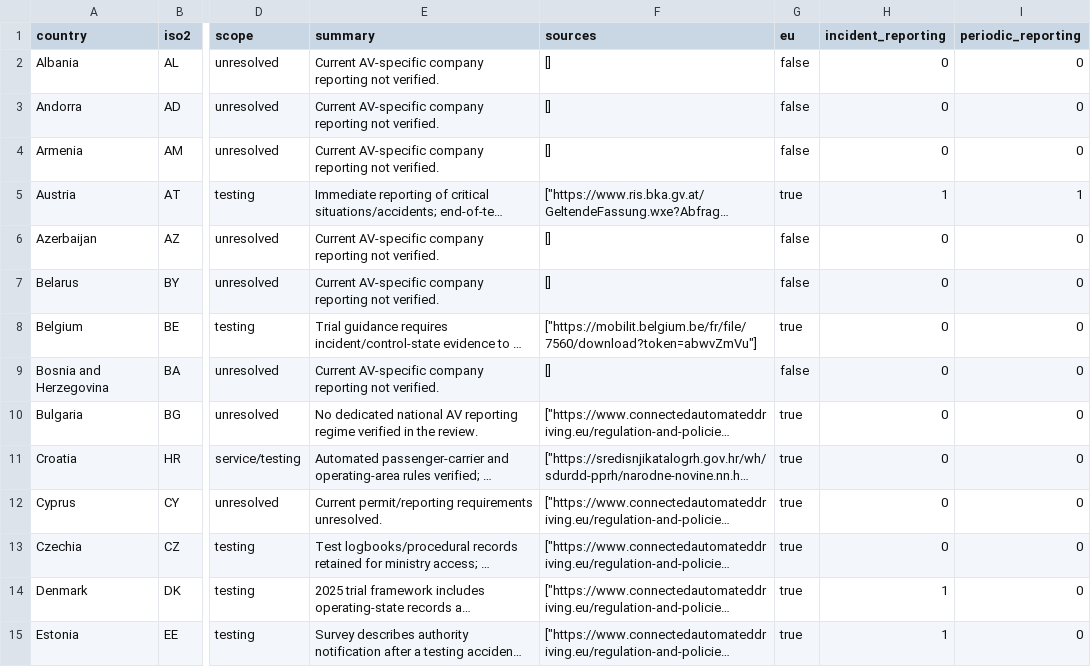
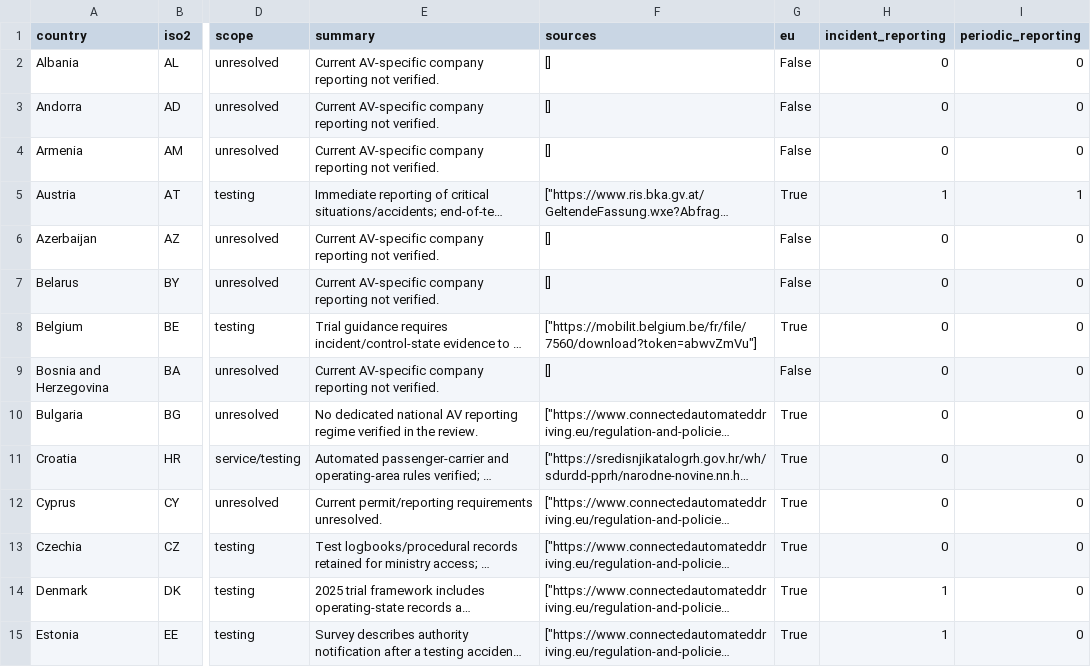
Before and after one commit to av-observatory/av-observatory-web, a CSV file: public/data/europe_av_policy.csv, drawn as a sheet; only a part is shown, gaps mark what is left out; long unchanged cells end in …; the diff covers the shown part only; the diff names each change by its address in the sheet, - before the commit and + after, or states it on an @@ line.

Commit message:
Regenerate Europe policy CSV with canonical exporter format

```diff
--- a/public/data/europe_av_policy.csv
+++ b/public/data/europe_av_policy.csv
-G2:G4 (eu): false
+G2:G4 (eu): False
-G5 (eu): true
+G5 (eu): True
-G6:G7 (eu): false
+G6:G7 (eu): False
-G8 (eu): true
+G8 (eu): True
-G9 (eu): false
+G9 (eu): False
-G10:G15 (eu): true
+G10:G15 (eu): True
```
Also changed, not shown: 36 edited cells elsewhere in this file.
